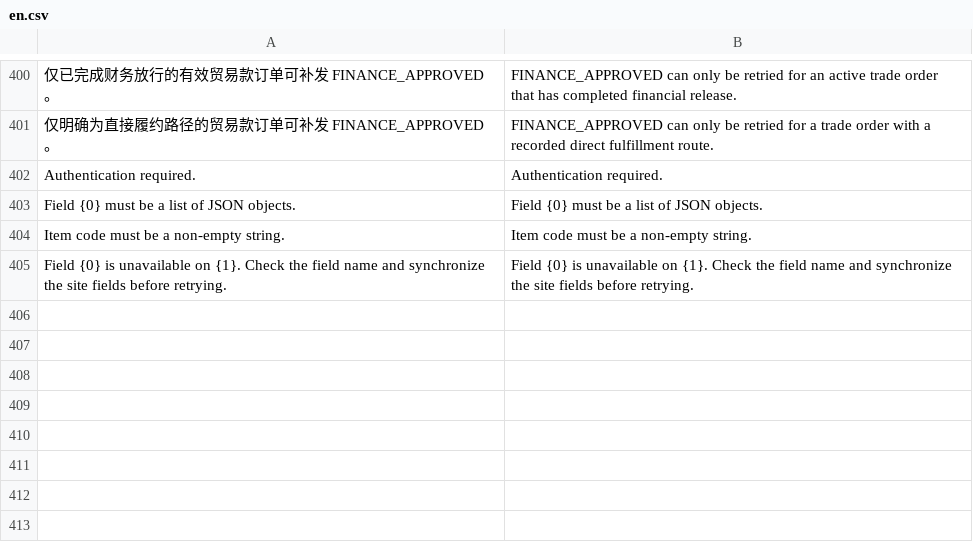
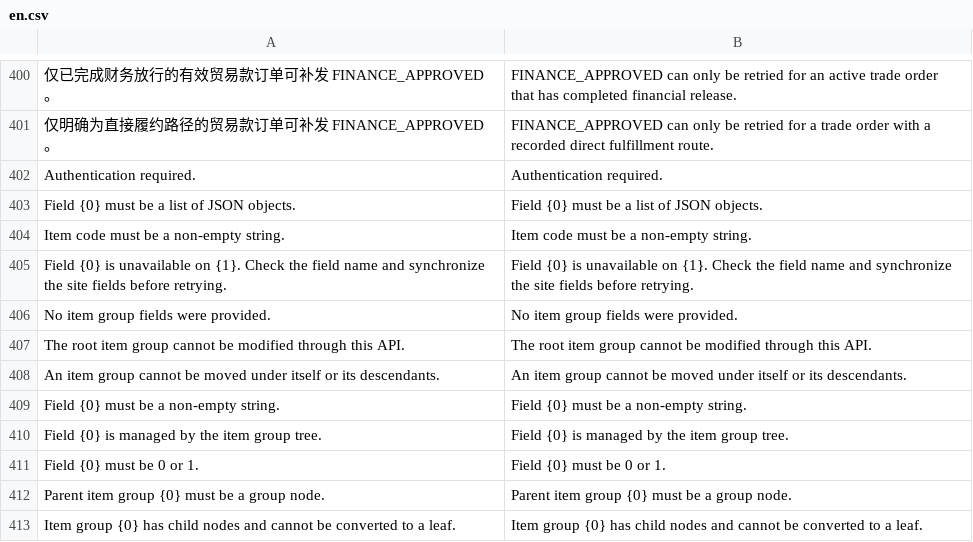
Before and after one commit to yueweiit/deeplinkerp-crm_integration, a CSV file: crm_integration/translations/en.csv, drawn as a sheet; only a part is shown, gaps mark what is left out; the diff names each change by its address in the sheet, - before the commit and + after, or states it on an @@ line.

```diff
--- a/crm_integration/translations/en.csv
+++ b/crm_integration/translations/en.csv
+row 406: No item group fields were provided. | No item group fields were provided.
+row 407: The root item group cannot be modified through this API. | The root item group cannot be modified through this API.
+row 408: An item group cannot be moved under itself or its descendants. | An item group cannot be moved under itself or its descendants.
+row 409: Field {0} must be a non-empty string. | Field {0} must be a non-empty string.
+row 410: Field {0} is managed by the item group tree. | Field {0} is managed by the item group tree.
+row 411: Field {0} must be 0 or 1. | Field {0} must be 0 or 1.
+row 412: Parent item group {0} must be a group node. | Parent item group {0} must be a group node.
+row 413: Item group {0} has child nodes and cannot be converted to a leaf. | Item group {0} has child nodes and cannot be converted to a leaf.
```
Also changed, not shown: crm_integration/translations/es.csv, crm_integration/translations/zh.csv, 2 other files.
